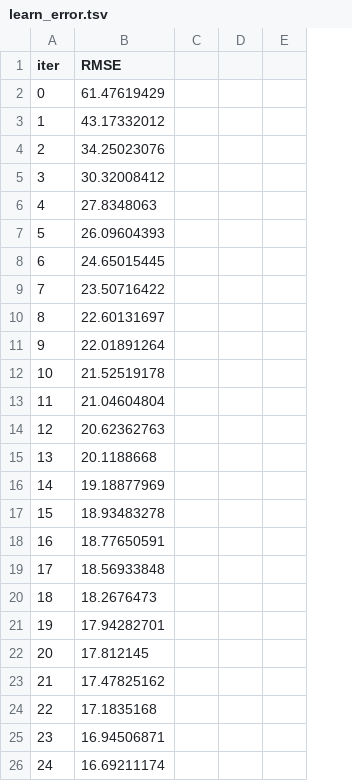
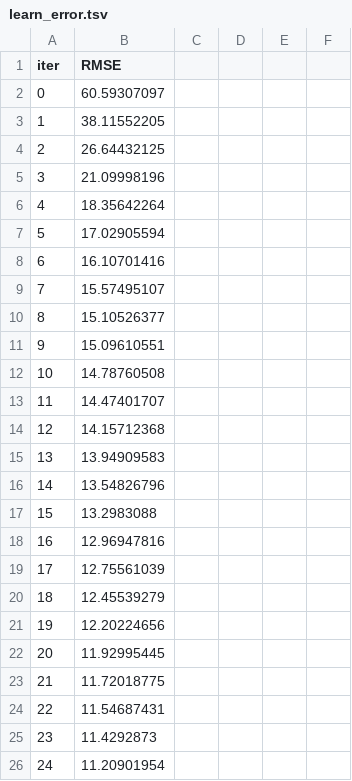
Before and after one commit to Hackaton-glowbyte-team/first-competition, a TSV file: catboost_info/learn_error.tsv, drawn as a sheet; only a part is shown; removed rows and columns are numbered as before the commit, all else as after; the diff covers the shown part only; the diff names each change by its address in the sheet, - before the commit and + after, or states it on an @@ line.

```diff
--- a/catboost_info/learn_error.tsv
+++ b/catboost_info/learn_error.tsv
-column C, empty
-column D, empty
-column E, empty
+column C, empty
+column D, empty
+column E, empty
+column F, empty
-B2 (RMSE): 61.47619429
+B2 (RMSE): 60.59307097
-B3 (RMSE): 43.17332012
+B3 (RMSE): 38.11552205
-B4 (RMSE): 34.25023076
+B4 (RMSE): 26.64432125
-B5 (RMSE): 30.32008412
+B5 (RMSE): 21.09998196
-B6 (RMSE): 27.8348063
+B6 (RMSE): 18.35642264
-B7 (RMSE): 26.09604393
+B7 (RMSE): 17.02905594
-B8 (RMSE): 24.65015445
+B8 (RMSE): 16.10701416
-B9 (RMSE): 23.50716422
+B9 (RMSE): 15.57495107
-B10 (RMSE): 22.60131697
+B10 (RMSE): 15.10526377
-B11 (RMSE): 22.01891264
+B11 (RMSE): 15.09610551
-B12 (RMSE): 21.52519178
+B12 (RMSE): 14.78760508
-B13 (RMSE): 21.04604804
+B13 (RMSE): 14.47401707
-B14 (RMSE): 20.62362763
+B14 (RMSE): 14.15712368
-B15 (RMSE): 20.1188668
+B15 (RMSE): 13.94909583
-B16 (RMSE): 19.18877969
+B16 (RMSE): 13.54826796
-B17 (RMSE): 18.93483278
+B17 (RMSE): 13.2983088
-B18 (RMSE): 18.77650591
+B18 (RMSE): 12.96947816
-B19 (RMSE): 18.56933848
+B19 (RMSE): 12.75561039
-B20 (RMSE): 18.2676473
+B20 (RMSE): 12.45539279
-B21 (RMSE): 17.94282701
+B21 (RMSE): 12.20224656
-B22 (RMSE): 17.812145
+B22 (RMSE): 11.92995445
-B23 (RMSE): 17.47825162
+B23 (RMSE): 11.72018775
-B24 (RMSE): 17.1835168
+B24 (RMSE): 11.54687431
-B25 (RMSE): 16.94506871
+B25 (RMSE): 11.4292873
-B26 (RMSE): 16.69211174
+B26 (RMSE): 11.20901954
```
Also changed, not shown: 1 added row, 9 removed rows and 67 edited cells elsewhere in this file, catboost_info/time_left.tsv, 4 other files.
